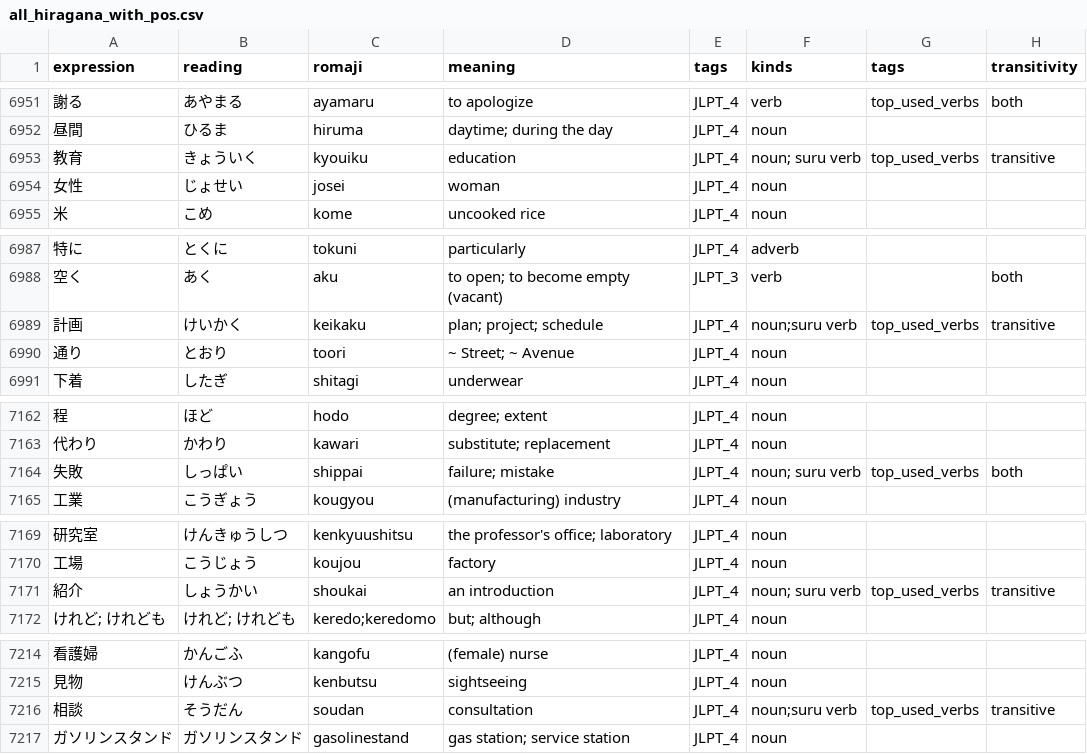
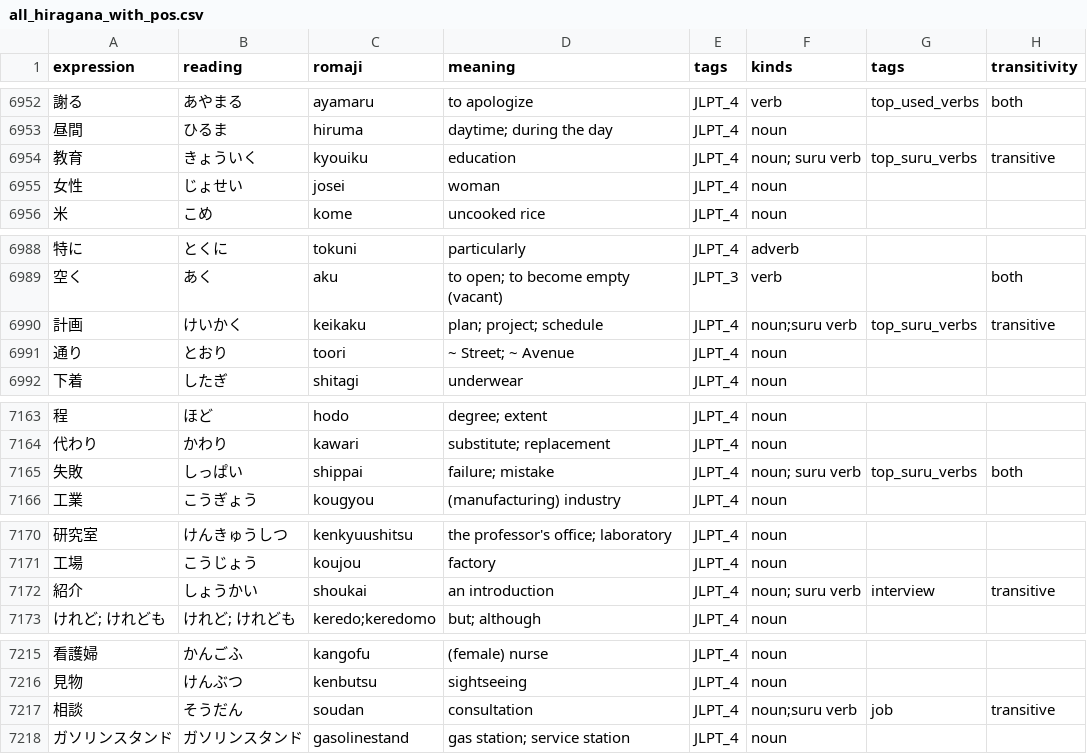
Before and after one commit to Potoman/JlptTraining, a CSV file: all_hiragana_with_pos.csv, drawn as a sheet; only a part is shown, gaps mark what is left out; the diff covers the shown part only.

Commit message:
Add top_suru_verb in tag list.

```diff
--- a/all_hiragana_with_pos.csv
+++ b/all_hiragana_with_pos.csv
@@ -6952,3 +6953,3 @@ expression,reading,romaji,meaning,tags,kinds,tags,transitivity
 昼間,ひるま,hiruma,daytime; during the day,JLPT_4,noun,,
-教育,きょういく,kyouiku,education,JLPT_4,noun; suru verb,top_used_verbs,transitive
+教育,きょういく,kyouiku,education,JLPT_4,noun; suru verb,top_suru_verbs,transitive
 女性,じょせい,josei,woman,JLPT_4,noun,,
@@ -6988,3 +6989,3 @@ expression,reading,romaji,meaning,tags,kinds,tags,transitivity
 空く,あく,aku,to open; to become empty (vacant),JLPT_3,verb,,both
-計画,けいかく,keikaku,plan; project; schedule,JLPT_4,noun;suru verb,top_used_verbs,transitive
+計画,けいかく,keikaku,plan; project; schedule,JLPT_4,noun;suru verb,top_suru_verbs,transitive
 通り,とおり,toori,~ Street; ~ Avenue,JLPT_4,noun,,
@@ -7163,3 +7164,3 @@ expression,reading,romaji,meaning,tags,kinds,tags,transitivity
 代わり,かわり,kawari,substitute; replacement,JLPT_4,noun,,
-失敗,しっぱい,shippai,failure; mistake,JLPT_4,noun; suru verb,top_used_verbs,both
+失敗,しっぱい,shippai,failure; mistake,JLPT_4,noun; suru verb,top_suru_verbs,both
 工業,こうぎょう,kougyou,(manufacturing) industry,JLPT_4,noun,,
@@ -7170,3 +7171,3 @@ expression,reading,romaji,meaning,tags,kinds,tags,transitivity
 工場,こうじょう,koujou,factory,JLPT_4,noun,,
-紹介,しょうかい,shoukai,an introduction,JLPT_4,noun; suru verb,top_used_verbs,transitive
+紹介,しょうかい,shoukai,an introduction,JLPT_4,noun; suru verb,interview,transitive
 けれど; けれども,けれど; けれども,keredo;keredomo,but; although,JLPT_4,noun,,
@@ -7215,3 +7216,3 @@ expression,reading,romaji,meaning,tags,kinds,tags,transitivity
 見物,けんぶつ,kenbutsu,sightseeing,JLPT_4,noun,,
-相談,そうだん,soudan,consultation,JLPT_4,noun;suru verb,top_used_verbs,transitive
+相談,そうだん,soudan,consultation,JLPT_4,noun;suru verb,job,transitive
 ガソリンスタンド,ガソリンスタンド,gasolinestand,gas station; service station,JLPT_4,noun,,
```
Also changed, not shown: 1 added row and 13 edited cells elsewhere in this file.
